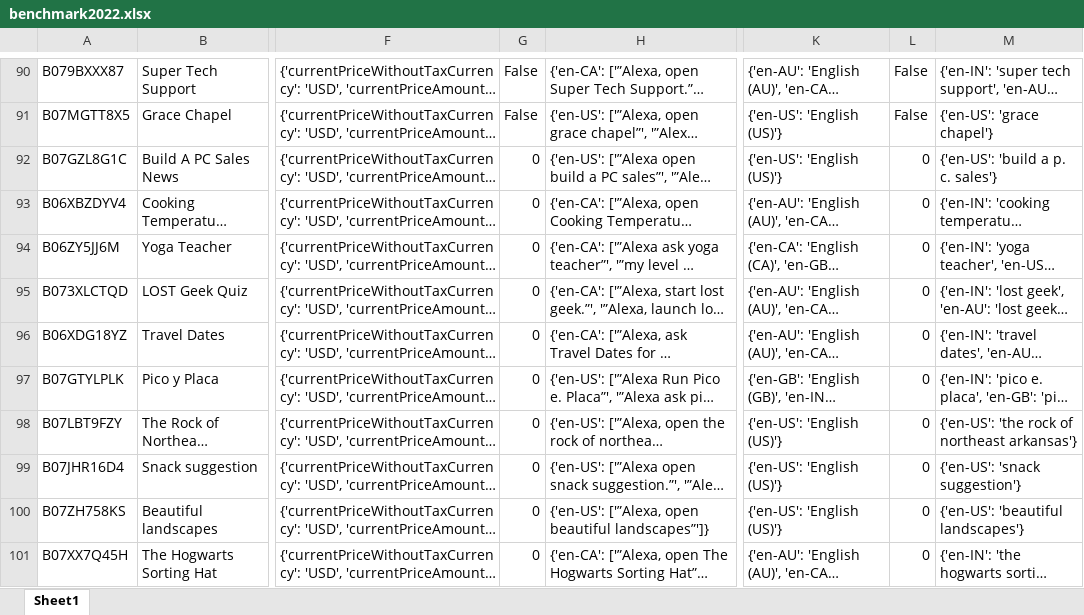
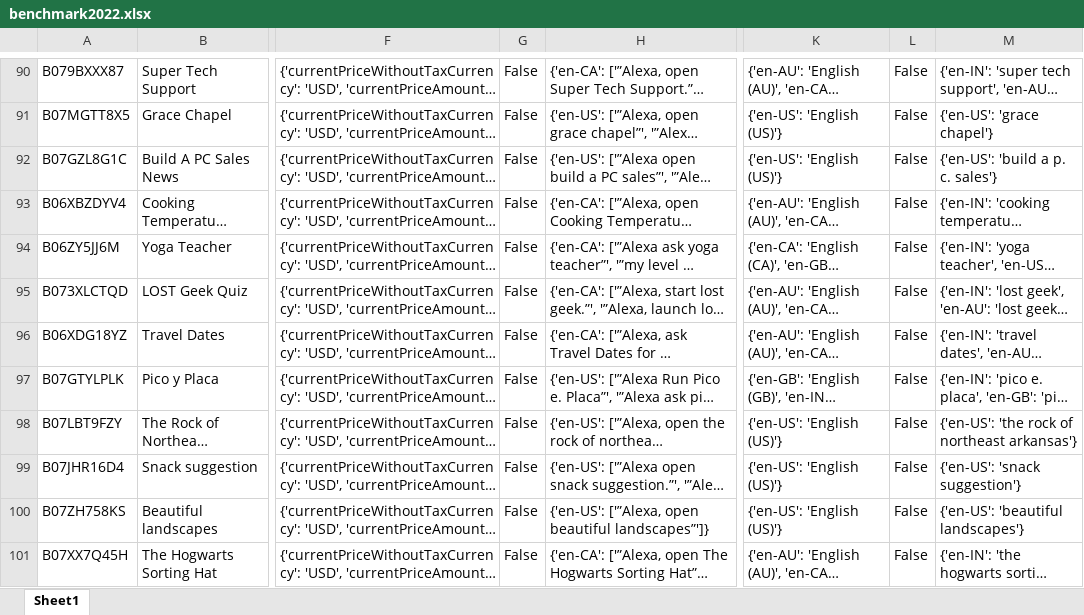
Before and after one commit to lswchina/GPT4_vitas, an Excel workbook: dataset_2022/benchmark2022.xlsx, sheet Sheet1, drawn as a sheet; only a part is shown, gaps mark what is left out; long unchanged cells end in …; values as stored, in another font and other column widths than the file's, no borders; the diff names each change by its address in the sheet, - before the commit and + after, or states it on an @@ line.

Commit message:
replace 10 files of p5 with those in vitas

```diff
--- a/dataset_2022/benchmark2022.xlsx (sheet Sheet1)
+++ b/dataset_2022/benchmark2022.xlsx (sheet Sheet1)
-G92:G101: 0
+G92:G101: False
-L92:L101: 0
+L92:L101: False
```
